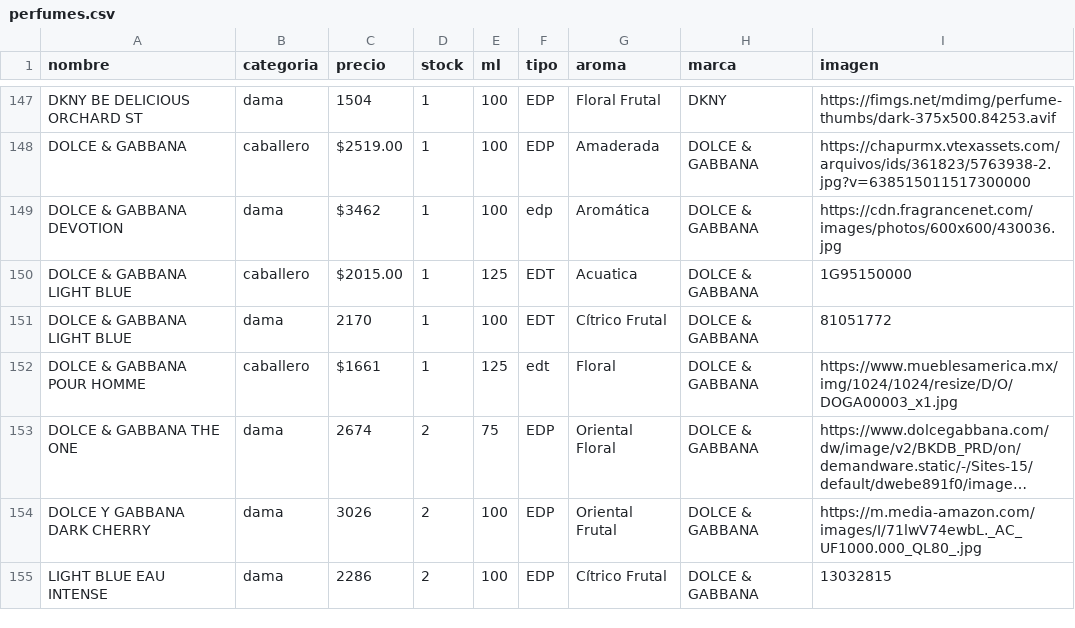
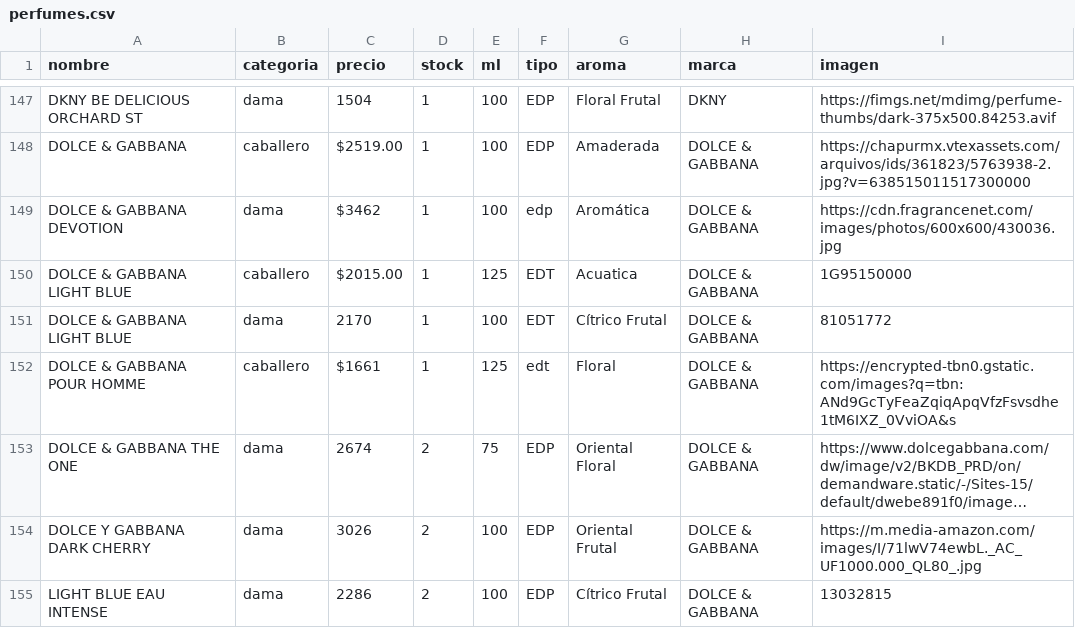
Before and after one commit to credilandia/credilandia.github.io, a CSV file: perfumes.csv, drawn as a sheet; only a part is shown, gaps mark what is left out; long unchanged cells end in …; the diff names each change by its address in the sheet, - before the commit and + after, or states it on an @@ line.

Commit message:
Update perfumes.csv

```diff
--- a/perfumes.csv
+++ b/perfumes.csv
-I152 (imagen): https://www.mueblesamerica.mx/img/1024/1024/resize/D/O/DOGA00003_x1.jpg
+I152 (imagen): https://encrypted-tbn0.gstatic.com/images?q=tbn:ANd9GcTyFeaZqiqApqVfzFsvsdhe1tM6IXZ_0VviOA&s
```
